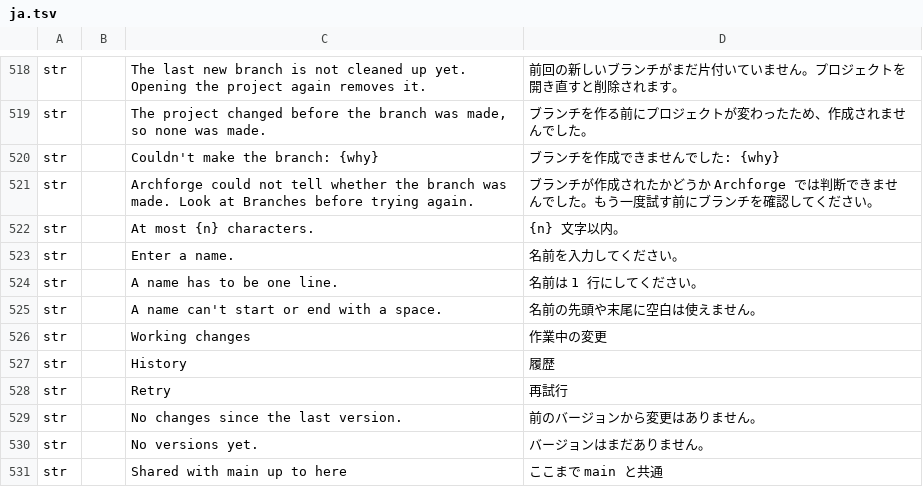
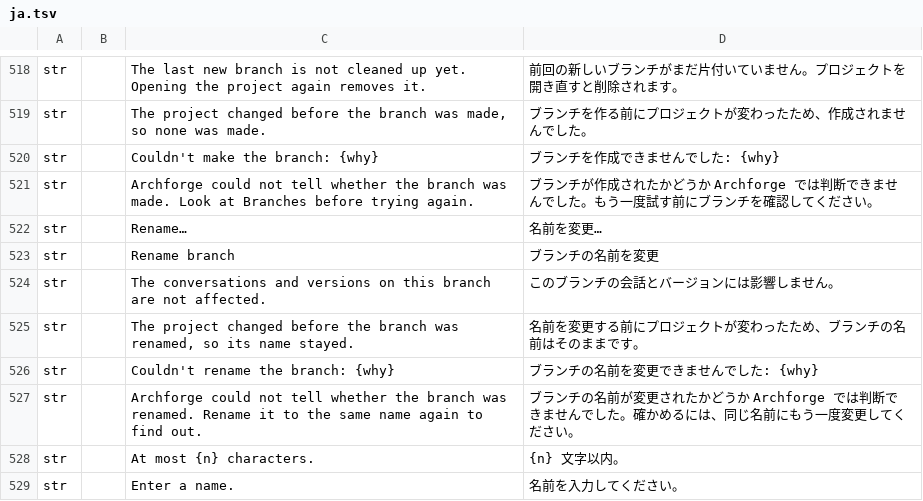
Before and after one commit to software-vision-ai/archforge, a TSV file: crates/ui-egui/src/i18n/ja.tsv, drawn as a sheet; only a part is shown, gaps mark what is left out; the shorter side is filled out with more unchanged rows.

```diff
--- a/crates/ui-egui/src/i18n/ja.tsv
+++ b/crates/ui-egui/src/i18n/ja.tsv
@@ -521,2 +521,8 @@ str		Couldn't make the branch: {why}	ブランチを作成できませんでし
 str		Archforge could not tell whether the branch was made. Look at Branches before trying again.	ブランチが作成されたかどうか Archforge では判断できませんでした。もう一度試す前にブランチを確認してください。
+str		Rename…	名前を変更…
+str		Rename branch	ブランチの名前を変更
+str		The conversations and versions on this branch are not affected.	このブランチの会話とバージョンには影響しません。
+str		The project changed before the branch was renamed, so its name stayed.	名前を変更する前にプロジェクトが変わったため、ブランチの名前はそのままです。
+str		Couldn't rename the branch: {why}	ブランチの名前を変更できませんでした: {why}
+str		Archforge could not tell whether the branch was renamed. Rename it to the same name again to find out.	ブランチの名前が変更されたかどうか Archforge では判断できませんでした。確かめるには、同じ名前にもう一度変更してください。
 str		At most {n} characters.	{n} 文字以内。
```
Also changed, not shown: crates/ui-egui/src/i18n/de.tsv, crates/ui-egui/src/i18n/en.tsv, 9 other files.
